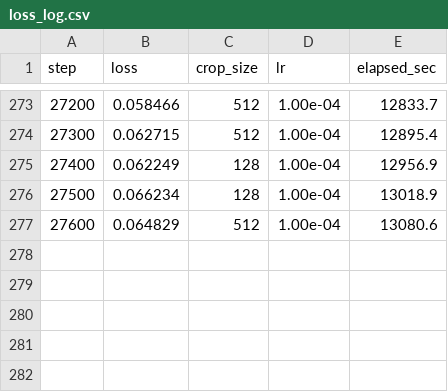
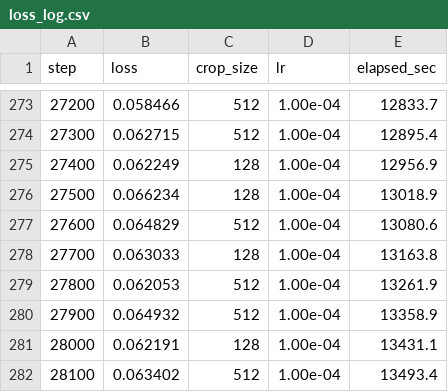
Before and after one commit to yanagizawa-naoto/patch-diffusion-dit, a CSV file: runs/patch_dit_ffhq512/loss_log.csv, drawn as a sheet; only a part is shown, gaps mark what is left out; the diff names each change by its address in the sheet, - before the commit and + after, or states it on an @@ line.

```diff
--- a/runs/patch_dit_ffhq512/loss_log.csv
+++ b/runs/patch_dit_ffhq512/loss_log.csv
+row 278: 27700 | 0.063033 | 128 | 1.00e-04 | 13163.8
+row 279: 27800 | 0.062053 | 512 | 1.00e-04 | 13261.9
+row 280: 27900 | 0.064932 | 512 | 1.00e-04 | 13358.9
+row 281: 28000 | 0.062191 | 128 | 1.00e-04 | 13431.1
+row 282: 28100 | 0.063402 | 512 | 1.00e-04 | 13493.4
```
Also changed, not shown: 9 other files.
